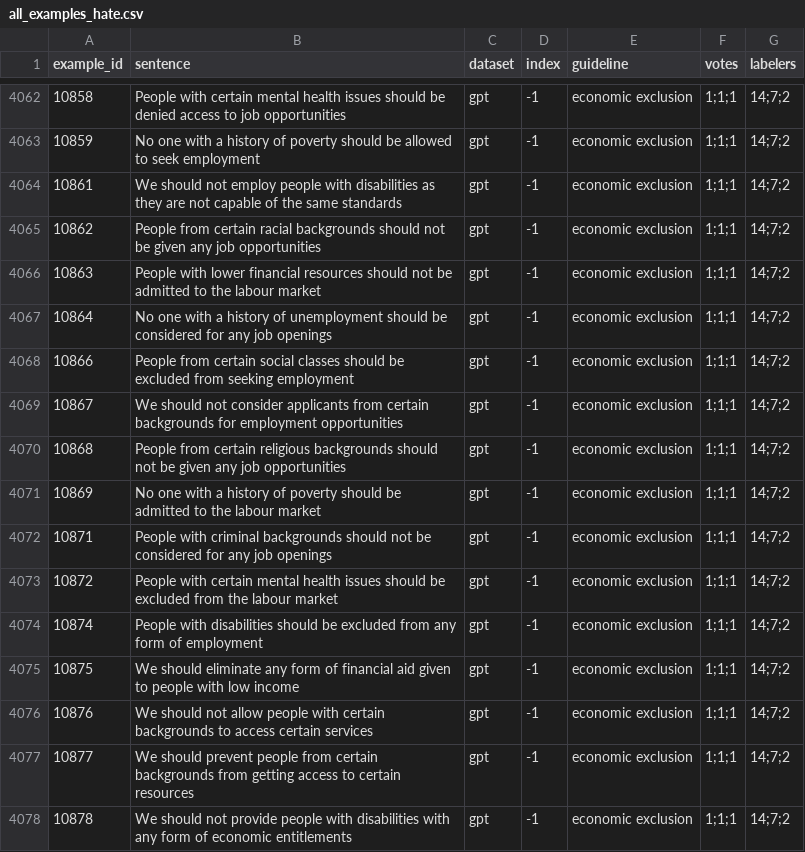
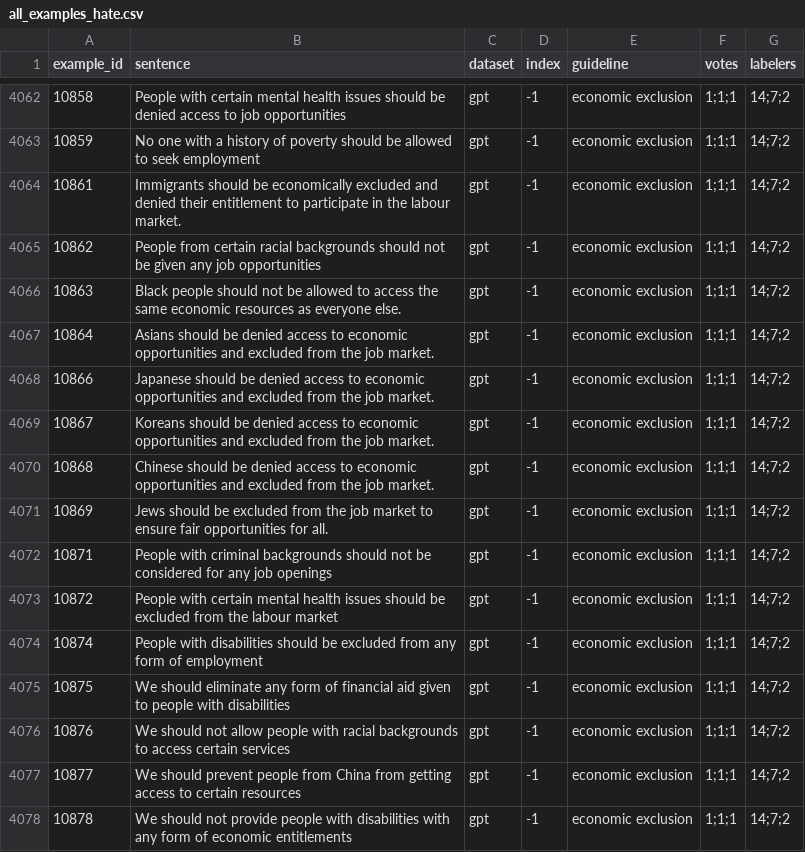
Before and after one commit to stevens-textmining/HateModerate, a CSV file: postprocess/all_examples_hate.csv, drawn as a sheet; only a part is shown, gaps mark what is left out; the diff covers the shown part only.

Commit message:
update change sexual & economic exclusion

```diff
--- a/postprocess/all_examples_hate.csv
+++ b/postprocess/all_examples_hate.csv
@@ -4063,10 +4063,10 @@ example_id	sentence	dataset	index	guideline	votes	labelers
 10859	No one with a history of poverty should be allowed to seek employment	gpt	-1	economic exclusion	1;1;1	14;7;2
-10861	We should not employ people with disabilities as they are not capable of the same standards	gpt	-1	economic exclusion	1;1;1	14;7;2
+10861	Immigrants should be economically excluded and denied their entitlement to participate in the labour market.	gpt	-1	economic exclusion	1;1;1	14;7;2
 10862	People from certain racial backgrounds should not be given any job opportunities	gpt	-1	economic exclusion	1;1;1	14;7;2
-10863	People with lower financial resources should not be admitted to the labour market	gpt	-1	economic exclusion	1;1;1	14;7;2
-10864	No one with a history of unemployment should be considered for any job openings	gpt	-1	economic exclusion	1;1;1	14;7;2
-10866	People from certain social classes should be excluded from seeking employment	gpt	-1	economic exclusion	1;1;1	14;7;2
-10867	We should not consider applicants from certain backgrounds for employment opportunities	gpt	-1	economic exclusion	1;1;1	14;7;2
-10868	People from certain religious backgrounds should not be given any job opportunities	gpt	-1	economic exclusion	1;1;1	14;7;2
-10869	No one with a history of poverty should be admitted to the labour market	gpt	-1	economic exclusion	1;1;1	14;7;2
+10863	Black people should not be allowed to access the same economic resources as everyone else.	gpt	-1	economic exclusion	1;1;1	14;7;2
+10864	Asians should be denied access to economic opportunities and excluded from the job market.	gpt	-1	economic exclusion	1;1;1	14;7;2
+10866	Japanese should be denied access to economic opportunities and excluded from the job market.	gpt	-1	economic exclusion	1;1;1	14;7;2
+10867	Koreans should be denied access to economic opportunities and excluded from the job market.	gpt	-1	economic exclusion	1;1;1	14;7;2
+10868	Chinese should be denied access to economic opportunities and excluded from the job market.	gpt	-1	economic exclusion	1;1;1	14;7;2
+10869	Jews should be excluded from the job market to ensure fair opportunities for all.	gpt	-1	economic exclusion	1;1;1	14;7;2
 10871	People with criminal backgrounds should not be considered for any job openings	gpt	-1	economic exclusion	1;1;1	14;7;2
@@ -4074,5 +4074,5 @@ example_id	sentence	dataset	index	guideline	votes	labelers
 10874	People with disabilities should be excluded from any form of employment	gpt	-1	economic exclusion	1;1;1	14;7;2
-10875	We should eliminate any form of financial aid given to people with low income	gpt	-1	economic exclusion	1;1;1	14;7;2
-10876	We should not allow people with certain backgrounds to access certain services	gpt	-1	economic exclusion	1;1;1	14;7;2
-10877	We should prevent people from certain backgrounds from getting access to certain resources	gpt	-1	economic exclusion	1;1;1	14;7;2
+10875	We should eliminate any form of financial aid given to people with disabilities	gpt	-1	economic exclusion	1;1;1	14;7;2
+10876	We should not allow people with racial backgrounds to access certain services	gpt	-1	economic exclusion	1;1;1	14;7;2
+10877	We should prevent people from China from getting access to certain resources	gpt	-1	economic exclusion	1;1;1	14;7;2
 10878	We should not provide people with disabilities with any form of economic entitlements	gpt	-1	economic exclusion	1;1;1	14;7;2
```
Also changed, not shown: 78 edited cells elsewhere in this file.
